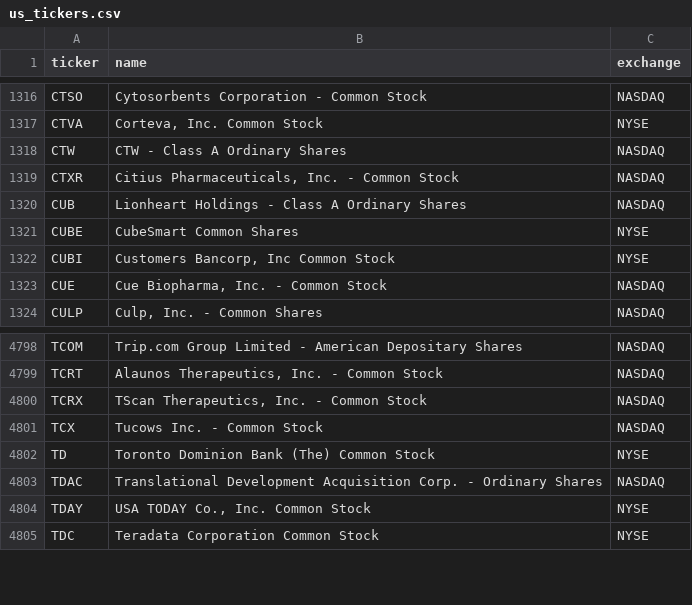
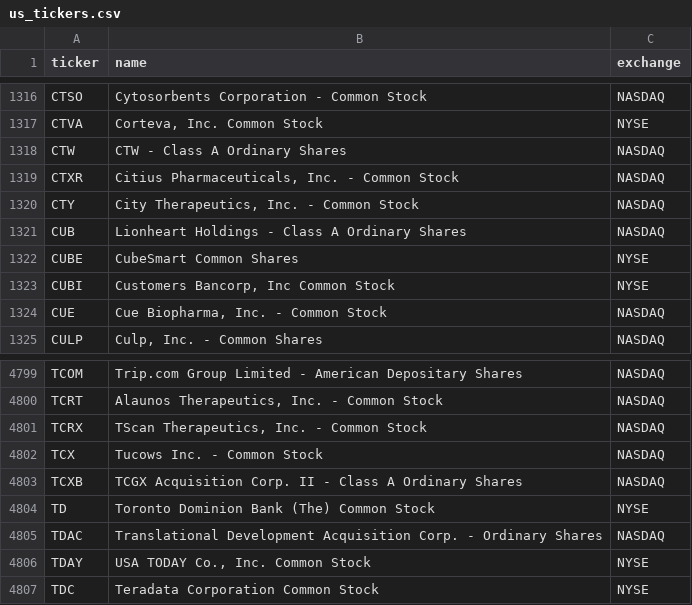
Before and after one commit to cplajha-pixel/stock-screener, a CSV file: output/us_tickers.csv, drawn as a sheet; only a part is shown, gaps mark what is left out.

```diff
--- a/output/us_tickers.csv
+++ b/output/us_tickers.csv
@@ -1319,2 +1319,3 @@ CTW,CTW - Class A Ordinary Shares,NASDAQ
 CTXR,"Citius Pharmaceuticals, Inc. - Common Stock",NASDAQ
+CTY,"City Therapeutics, Inc. - Common Stock",NASDAQ
 CUB,Lionheart Holdings - Class A Ordinary Shares,NASDAQ
@@ -4801,2 +4802,3 @@ TCRX,"TScan Therapeutics, Inc. - Common Stock",NASDAQ
 TCX,Tucows Inc. - Common Stock,NASDAQ
+TCXB,TCGX Acquisition Corp. II - Class A Ordinary Shares,NASDAQ
 TD,Toronto Dominion Bank (The) Common Stock,NYSE
```
Also changed, not shown: 7 other files.
